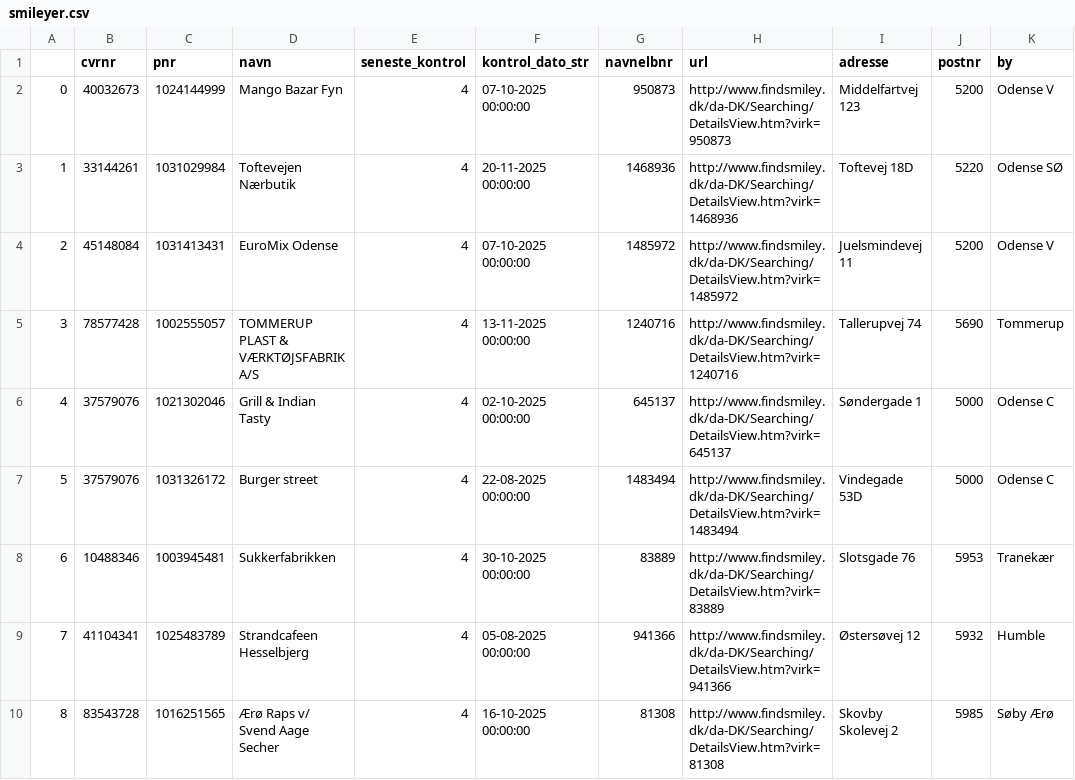
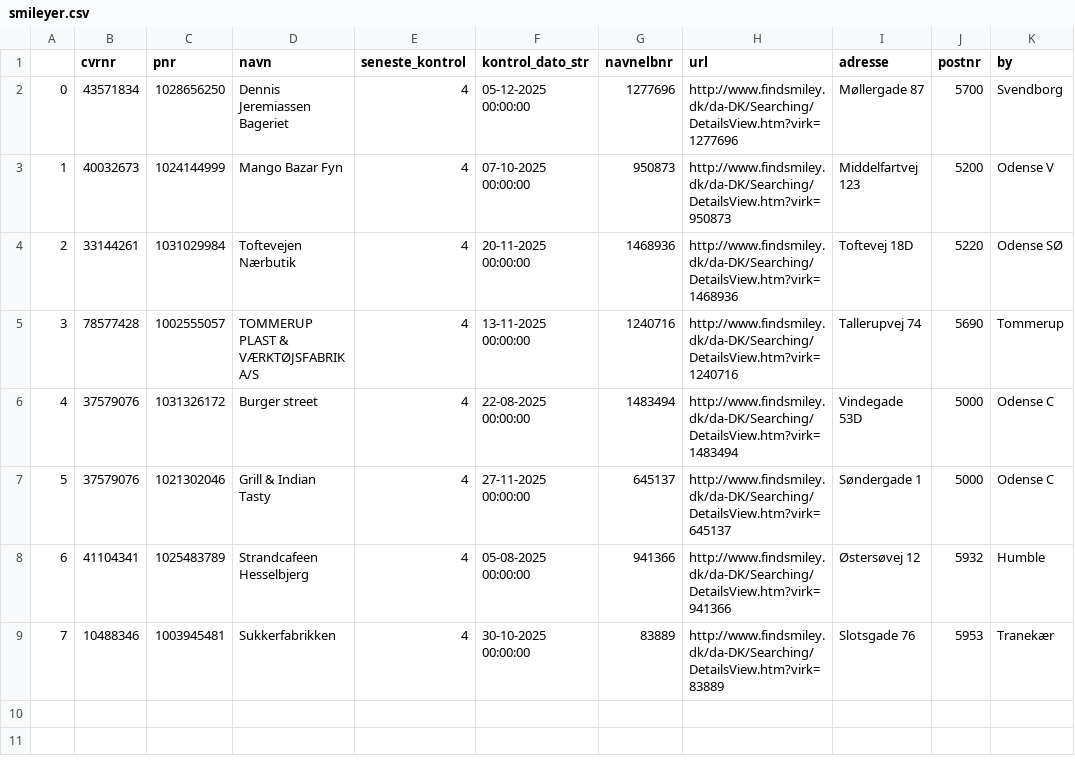
Before and after one commit to TV2-Fyn/scraping-af-foedevarestyrelsens-smileyordning, a CSV file: csv/smileyer.csv, drawn as a sheet; removed rows and columns are numbered as before the commit, all else as after; the diff names each change by its address in the sheet, - before the commit and + after, or states it on an @@ line.

```diff
--- a/csv/smileyer.csv
+++ b/csv/smileyer.csv
+row 2: 0 | 43571834 | 1028656250 | Dennis Jeremiassen Bageriet | 4 | 05-12-2025 00:00:00 | 1277696 | http://www.findsmiley.dk/da-DK/Searching/DetailsView.htm?virk=1277696 | Møllergade 87 | 5700 | Svendborg
@@ column A renumbered between rows 3 and 9 @@
-row 4: 2 | 45148084 | 1031413431 | EuroMix Odense | 4 | 07-10-2025 00:00:00 | 1485972 | http://www.findsmiley.dk/da-DK/Searching/DetailsView.htm?virk=1485972 | Juelsmindevej 11 | 5200 | Odense V
-row 6: 4 | 37579076 | 1021302046 | Grill & Indian Tasty | 4 | 02-10-2025 00:00:00 | 645137 | http://www.findsmiley.dk/da-DK/Searching/DetailsView.htm?virk=645137 | Søndergade 1 | 5000 | Odense C
+row 7: 5 | 37579076 | 1021302046 | Grill & Indian Tasty | 4 | 27-11-2025 00:00:00 | 645137 | http://www.findsmiley.dk/da-DK/Searching/DetailsView.htm?virk=645137 | Søndergade 1 | 5000 | Odense C
@@ row 9 moved to row 8: 6 @@
-row 10: 8 | 83543728 | 1016251565 | Ærø Raps v/ Svend Aage Secher | 4 | 16-10-2025 00:00:00 | 81308 | http://www.findsmiley.dk/da-DK/Searching/DetailsView.htm?virk=81308 | Skovby Skolevej 2 | 5985 | Søby Ærø
```
Also changed, not shown: csv/nye-sure-smileyer.csv.
